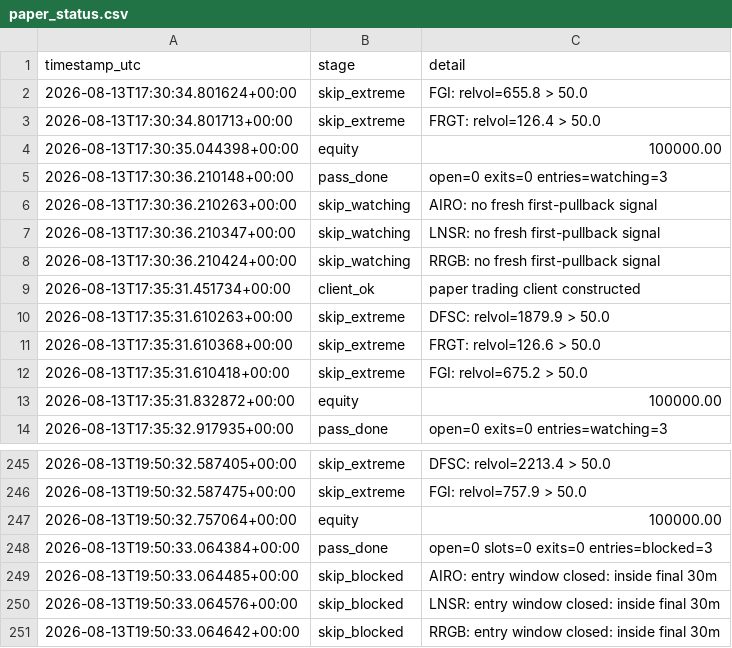
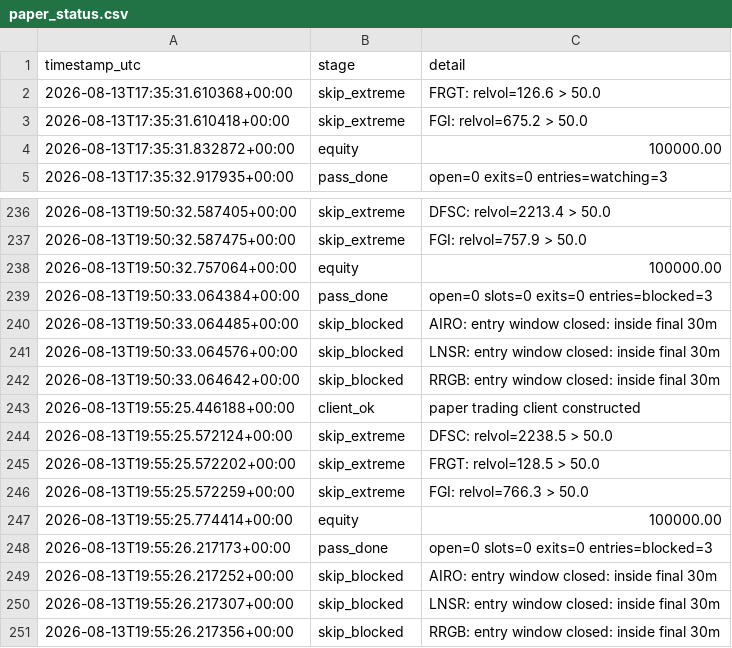
Before and after one commit to 6ixtyn9-sudo/Tempest, a CSV file: localdata/paper_status.csv, drawn as a sheet; only a part is shown, gaps mark what is left out; removed rows and columns are numbered as before the commit, all else as after; the diff names each change by its address in the sheet, - before the commit and + after, or states it on an @@ line.

```diff
--- a/localdata/paper_status.csv
+++ b/localdata/paper_status.csv
-row 2: 2026-08-13T17:30:34.801624+00:00 | skip_extreme | FGI: relvol=655.8 > 50.0
-row 3: 2026-08-13T17:30:34.801713+00:00 | skip_extreme | FRGT: relvol=126.4 > 50.0
-row 4: 2026-08-13T17:30:35.044398+00:00 | equity | 100000.00
-row 5: 2026-08-13T17:30:36.210148+00:00 | pass_done | open=0 exits=0 entries=watching=3
-row 6: 2026-08-13T17:30:36.210263+00:00 | skip_watching | AIRO: no fresh first-pullback signal
-row 7: 2026-08-13T17:30:36.210347+00:00 | skip_watching | LNSR: no fresh first-pullback signal
-row 8: 2026-08-13T17:30:36.210424+00:00 | skip_watching | RRGB: no fresh first-pullback signal
-row 9: 2026-08-13T17:35:31.451734+00:00 | client_ok | paper trading client constructed
-row 10: 2026-08-13T17:35:31.610263+00:00 | skip_extreme | DFSC: relvol=1879.9 > 50.0
+row 243: 2026-08-13T19:55:25.446188+00:00 | client_ok | paper trading client constructed
+row 244: 2026-08-13T19:55:25.572124+00:00 | skip_extreme | DFSC: relvol=2238.5 > 50.0
+row 245: 2026-08-13T19:55:25.572202+00:00 | skip_extreme | FRGT: relvol=128.5 > 50.0
+row 246: 2026-08-13T19:55:25.572259+00:00 | skip_extreme | FGI: relvol=766.3 > 50.0
+row 247: 2026-08-13T19:55:25.774414+00:00 | equity | 100000.00
+row 248: 2026-08-13T19:55:26.217173+00:00 | pass_done | open=0 slots=0 exits=0 entries=blocked=3
+row 249: 2026-08-13T19:55:26.217252+00:00 | skip_blocked | AIRO: entry window closed: inside final 30m
+row 250: 2026-08-13T19:55:26.217307+00:00 | skip_blocked | LNSR: entry window closed: inside final 30m
+row 251: 2026-08-13T19:55:26.217356+00:00 | skip_blocked | RRGB: entry window closed: inside final 30m
```
